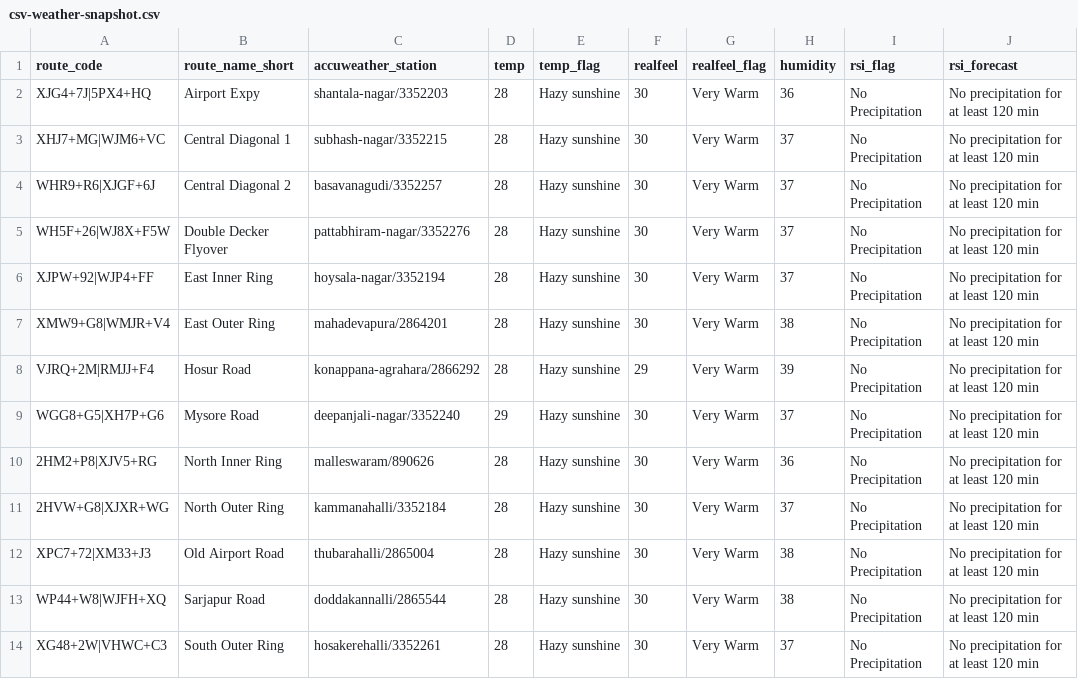
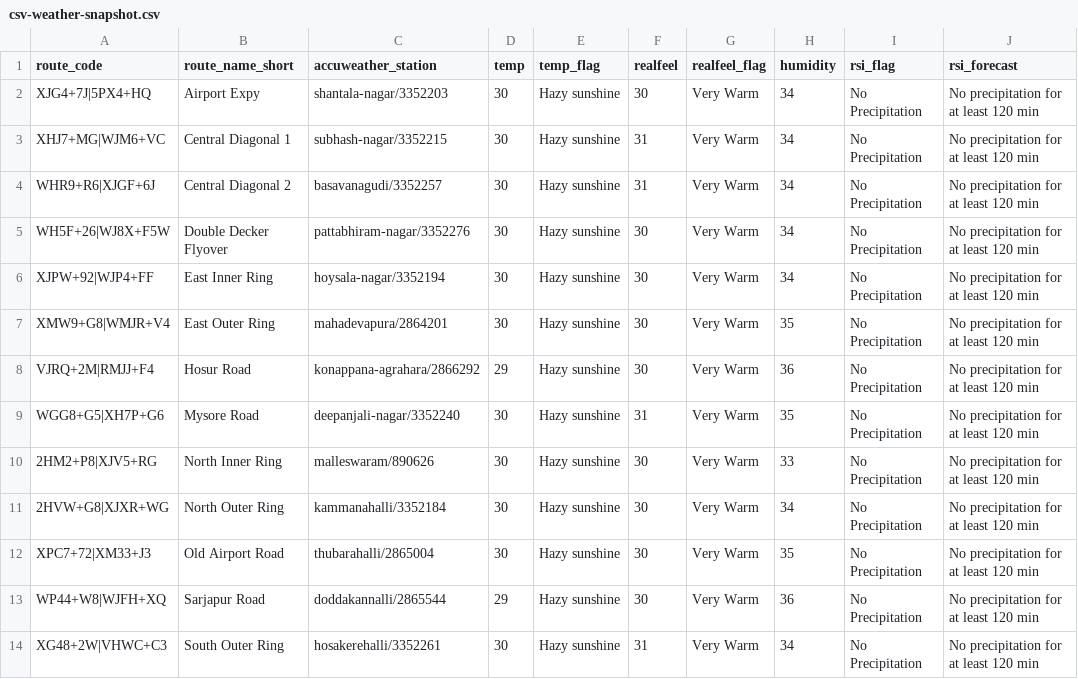
Before and after one commit to thecont1/traffic-monitor-lizard, a CSV file: data/csv-weather-snapshot.csv, drawn as a sheet; only a part is shown; the diff names each change by its address in the sheet, - before the commit and + after, or states it on an @@ line.

```diff
--- a/data/csv-weather-snapshot.csv
+++ b/data/csv-weather-snapshot.csv
-D2:D7 (temp): 28
+D2:D7 (temp): 30
-H2 (humidity): 36
+H2 (humidity): 34
-F3:F4 (realfeel): 30
+F3:F4 (realfeel): 31
-H3:H6 (humidity): 37
+H3:H6 (humidity): 34
-H7 (humidity): 38
+H7 (humidity): 35
-D8 (temp): 28
+D8 (temp): 29
-F8 (realfeel): 29
+F8 (realfeel): 30
-H8 (humidity): 39
+H8 (humidity): 36
-D9 (temp): 29
+D9 (temp): 30
-F9 (realfeel): 30
+F9 (realfeel): 31
-H9 (humidity): 37
+H9 (humidity): 35
-D10:D12 (temp): 28
+D10:D12 (temp): 30
-H10 (humidity): 36
+H10 (humidity): 33
-H11 (humidity): 37
+H11 (humidity): 34
-H12 (humidity): 38
+H12 (humidity): 35
-D13 (temp): 28
+D13 (temp): 29
-H13 (humidity): 38
+H13 (humidity): 36
-D14 (temp): 28
+D14 (temp): 30
-F14 (realfeel): 30
+F14 (realfeel): 31
-H14 (humidity): 37
+H14 (humidity): 34
```
Also changed, not shown: 2 other files.
